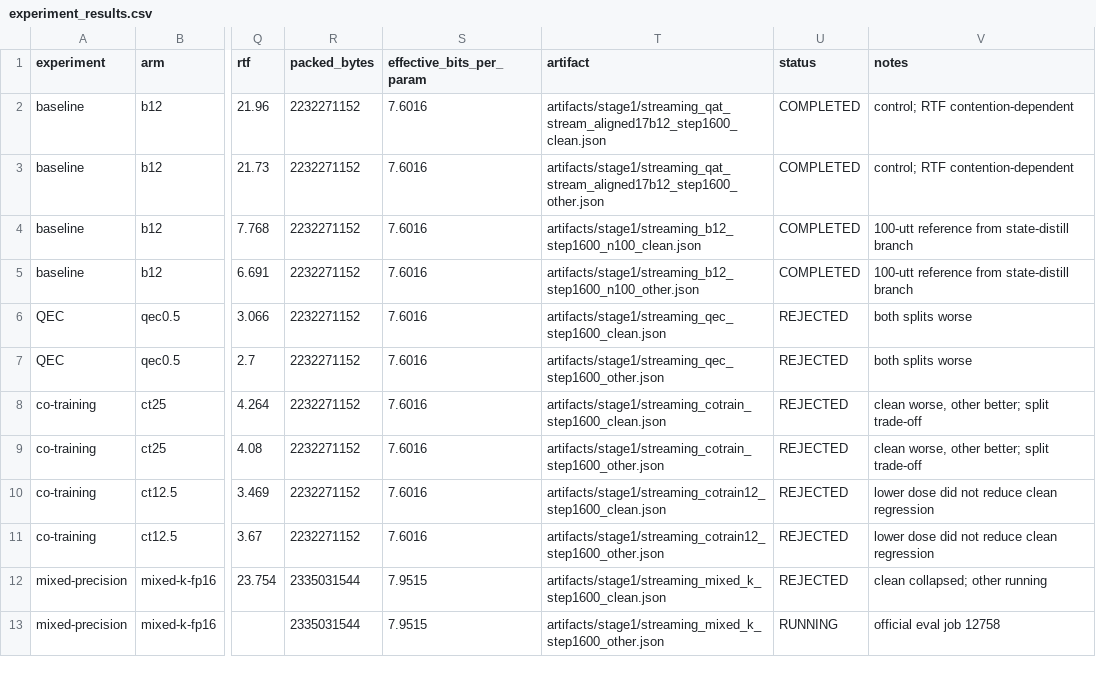
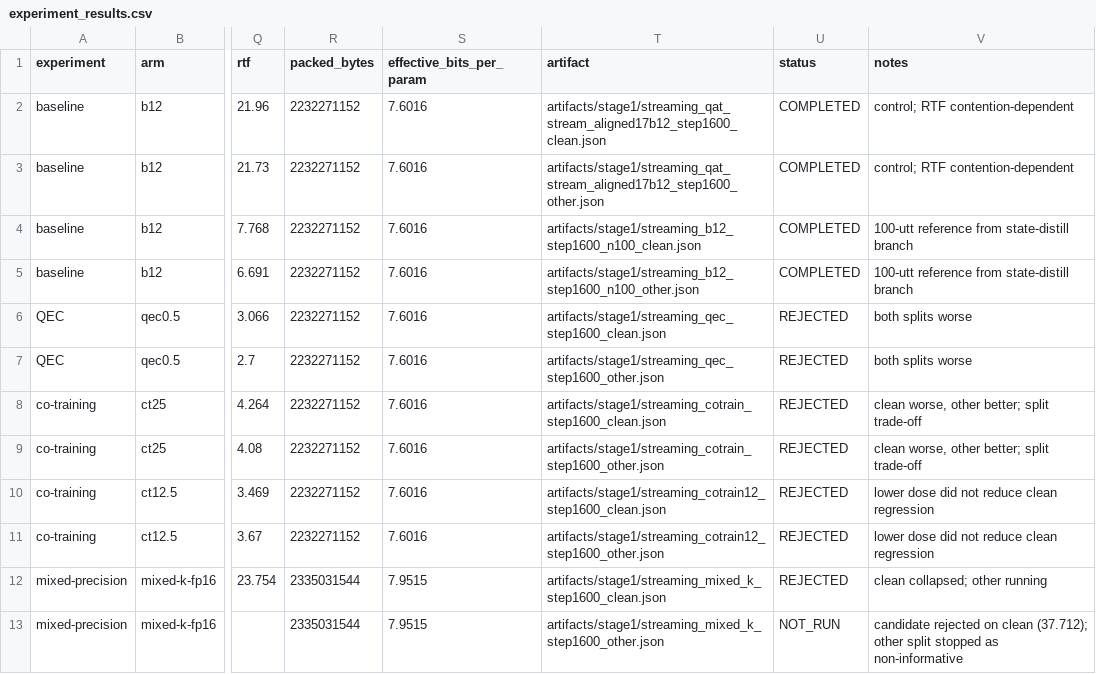
Before and after one commit to Gunjan00001/ASR-1-bit-qwen-R2T2-approach, a CSV file: docs/experiment_results.csv, drawn as a sheet; only a part is shown, gaps mark what is left out; the diff names each change by its address in the sheet, - before the commit and + after, or states it on an @@ line.

Commit message:
results: finalize 12.5% CT / mixed verdicts, preserve logs and summaries
- CT12.5 16.525/18.296: reject; 25% dominates both splits.
- Mixed k-fp16 clean 37.712 (5 loops); reject on the primary split.
  Other split stopped as non-informative -> NOT_RUN, not a result.
- Reconstructed 2000-step run summaries + committed training logs
  (the trainer's final JSON was not written before the end-of-run kill).
- Comprehensive CSV, final report, audit table pointer; stage-1 CSV
  preserved as experiment_results_stage1.csv.
396 tests pass, 1 skipped; ruff clean.

Co-authored-by: CommandCodeBot <noreply@commandcode.ai>

```diff
--- a/docs/experiment_results.csv
+++ b/docs/experiment_results.csv
-U13 (status): RUNNING
+U13 (status): NOT_RUN
-V13 (notes): official eval job 12758
+V13 (notes): candidate rejected on clean (37.712); other split stopped as non-informative
```
Also changed, not shown: 9 other files.
